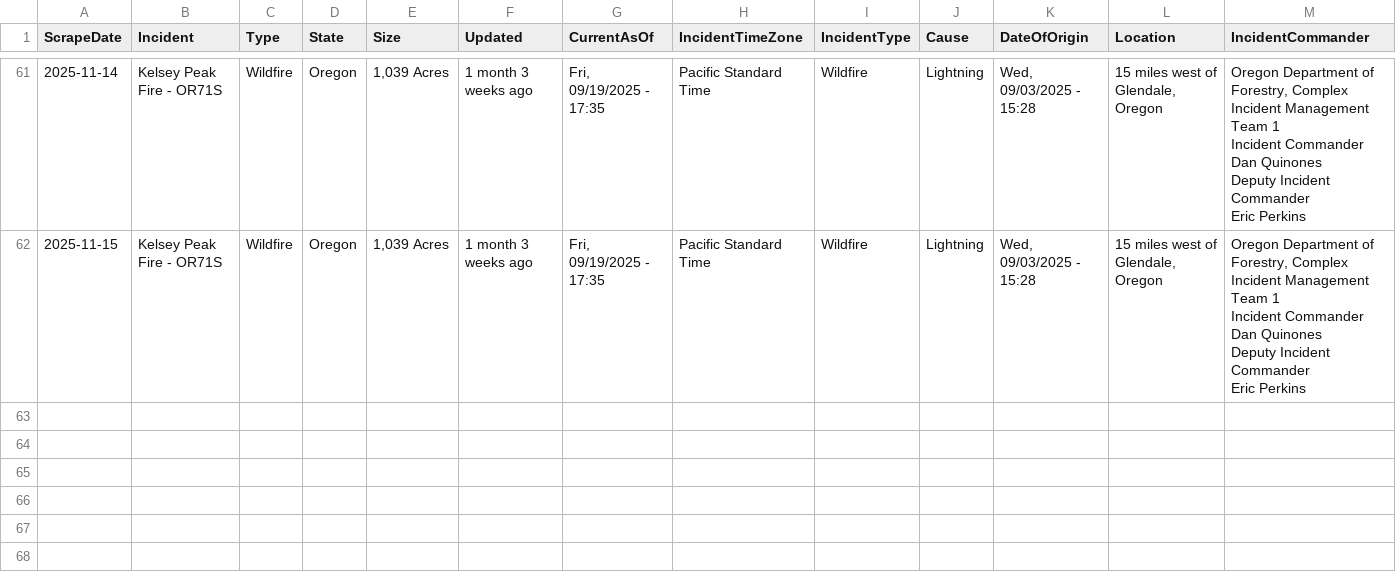
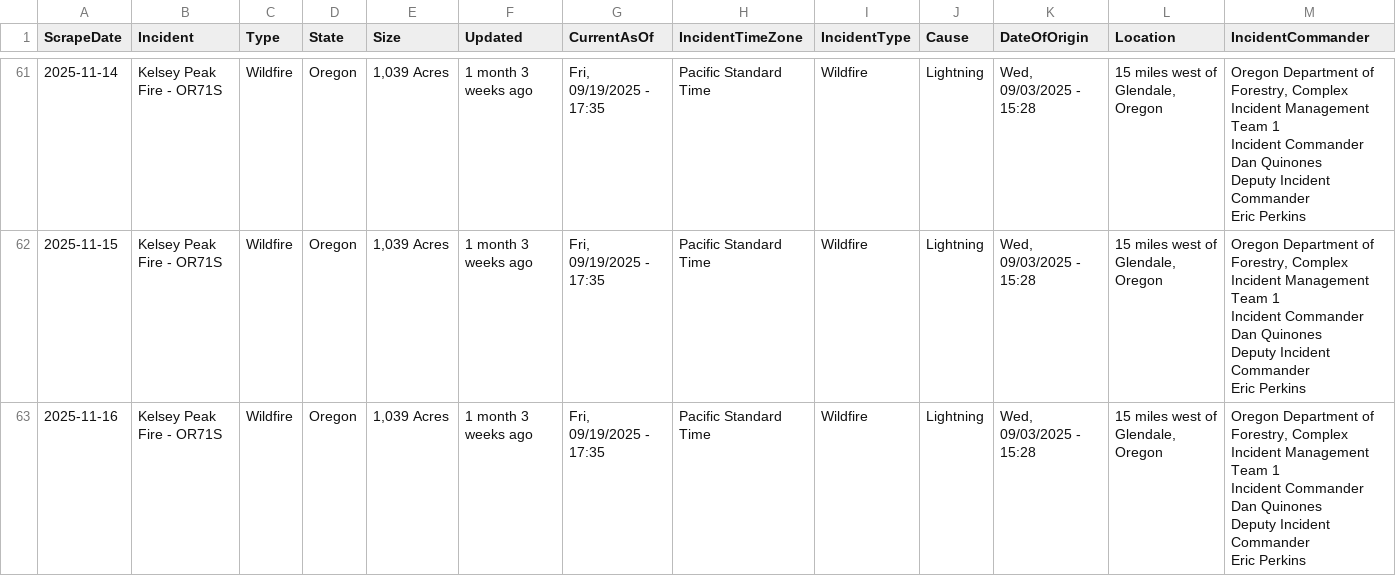
Before and after one commit to mandarc64/inciweb-wildfire-data, a CSV file: inciweb_data/Kelsey_Peak_Fire_-_OR71S.csv, drawn as a sheet; only a part is shown, gaps mark what is left out; rows hold the shown columns only; ↵ is a line break in a cell; the diff names each change by its address in the sheet, - before the commit and + after, or states it on an @@ line.

```diff
--- a/inciweb_data/Kelsey_Peak_Fire_-_OR71S.csv
+++ b/inciweb_data/Kelsey_Peak_Fire_-_OR71S.csv
+row 63: 2025-11-16 | Kelsey Peak Fire - OR71S | Wildfire | Oregon | 1,039 Acres | 1 month 3 weeks ago | Fri, 09/19/2025 - 17:35 | Pacific Standard Time | Wildfire | Lightning | Wed, 09/03/2025 - 15:28 | 15 miles west of Glendale, Oregon | Oregon Department of Forestry, Complex Incident Management Team 1 ↵ Incident Commander Dan Quinones ↵ Deputy Incident Commander ↵ Eric Perkins
```
Also changed, not shown: inciweb_data/La_Plata_-_COPSF.csv, inciweb_data/Little_Fire_-_CASQF.csv, 45 other files.
